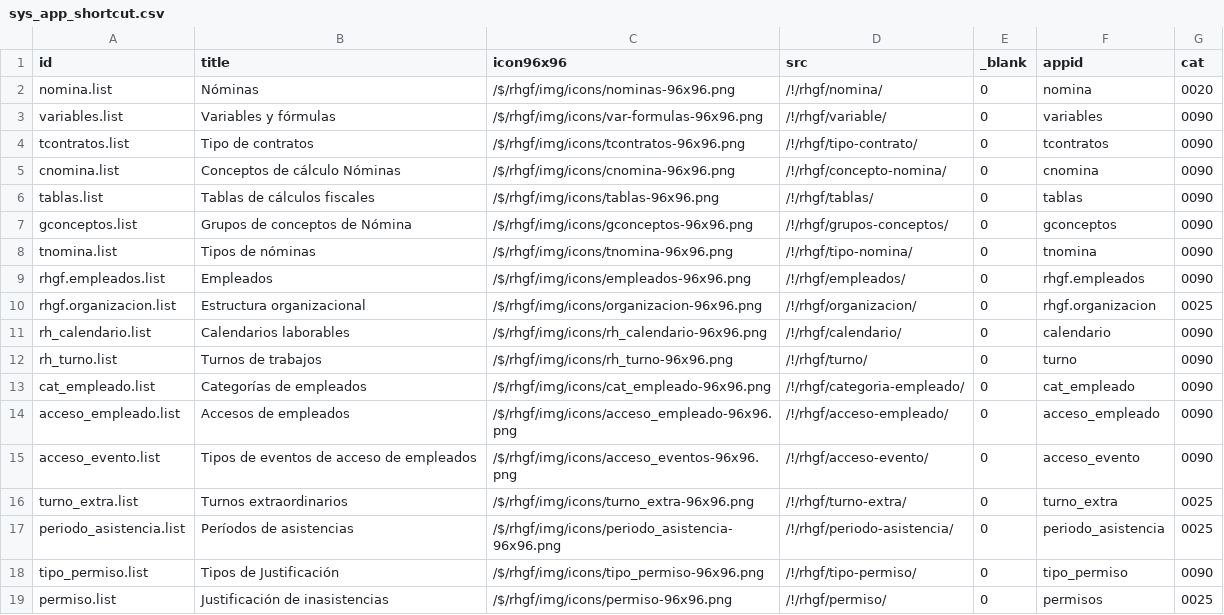
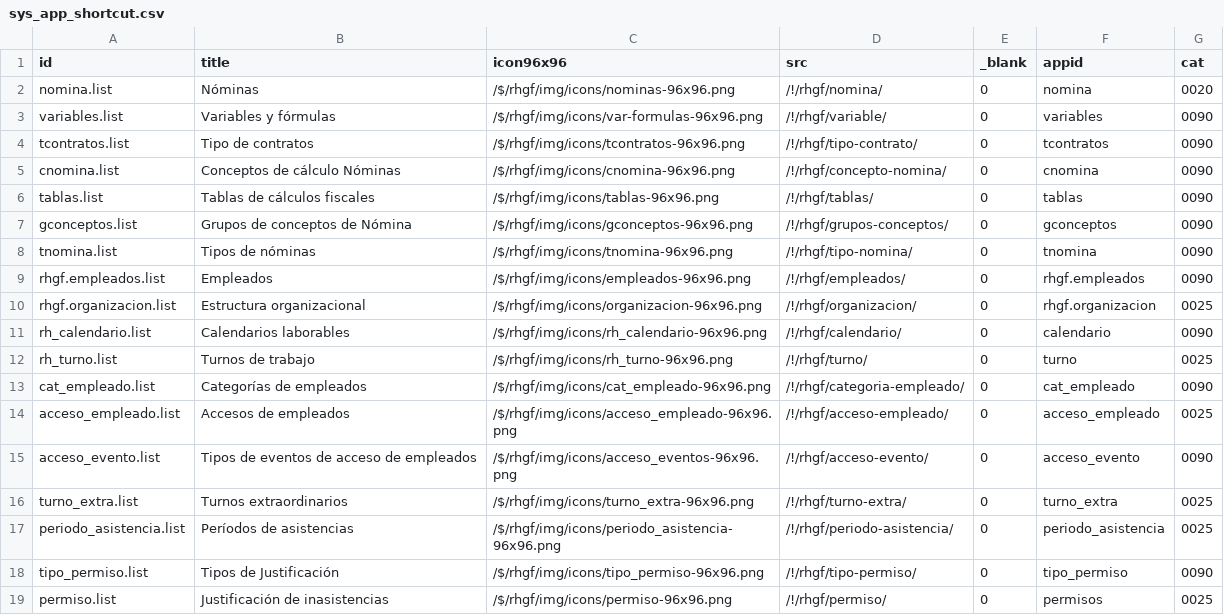
Before and after one commit to Induxsoft/rhgf, a CSV file: src/rhgf/_install/app_info/sys_app_shortcut.csv (was src/rhgf/_install/initial_data/sys_app_shortcut.csv), drawn as a sheet.

```diff
--- a/src/rhgf/_install/initial_data/sys_app_shortcut.csv
+++ b/src/rhgf/_install/app_info/sys_app_shortcut.csv
@@ -11,5 +11,5 @@
 "rh_calendario.list","Calendarios laborables","/$/rhgf/img/icons/rh_calendario-96x96.png","/!/rhgf/calendario/","0","calendario","0090"
-"rh_turno.list","Turnos de trabajos","/$/rhgf/img/icons/rh_turno-96x96.png","/!/rhgf/turno/","0","turno","0090"
+"rh_turno.list","Turnos de trabajo","/$/rhgf/img/icons/rh_turno-96x96.png","/!/rhgf/turno/","0","turno","0025"
 "cat_empleado.list","Categorías de empleados","/$/rhgf/img/icons/cat_empleado-96x96.png","/!/rhgf/categoria-empleado/","0","cat_empleado","0090"
-"acceso_empleado.list","Accesos de empleados","/$/rhgf/img/icons/acceso_empleado-96x96.png","/!/rhgf/acceso-empleado/","0","acceso_empleado","0090"
+"acceso_empleado.list","Accesos de empleados","/$/rhgf/img/icons/acceso_empleado-96x96.png","/!/rhgf/acceso-empleado/","0","acceso_empleado","0025"
 "acceso_evento.list","Tipos de eventos de acceso de empleados","/$/rhgf/img/icons/acceso_eventos-96x96.png","/!/rhgf/acceso-evento/","0","acceso_evento","0090"
```
Also changed, not shown: 20 other files.
